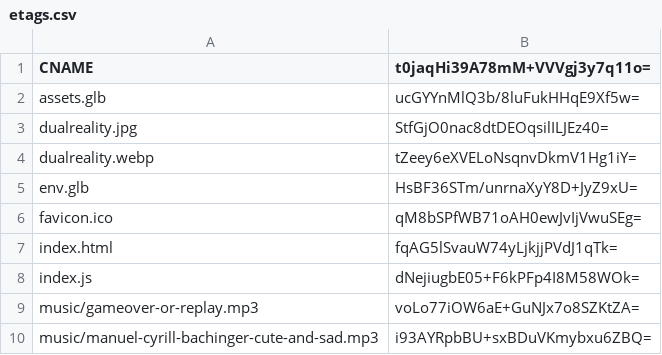
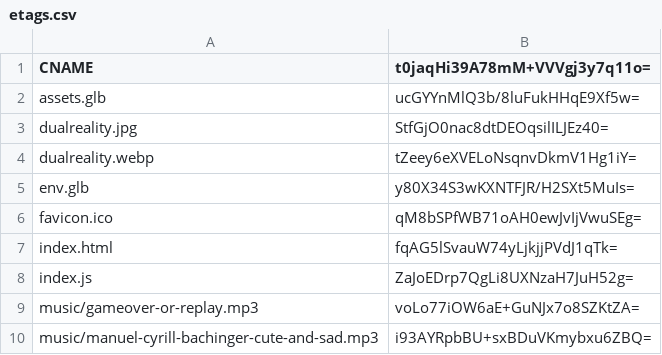
Before and after one commit to thesystemcollective/gamejam-2022, a CSV file: docs/etags.csv, drawn as a sheet.

```diff
--- a/docs/etags.csv
+++ b/docs/etags.csv
@@ -4,6 +4,6 @@ dualreality.jpg,StfGjO0nac8dtDEOqsilILJEz40=
 dualreality.webp,tZeey6eXVELoNsqnvDkmV1Hg1iY=
-env.glb,HsBF36STm/unrnaXyY8D+JyZ9xU=
+env.glb,y80X34S3wKXNTFJR/H2SXt5MuIs=
 favicon.ico,qM8bSPfWB71oAH0ewJvIjVwuSEg=
 index.html,fqAG5lSvauW74yLjkjjPVdJ1qTk=
-index.js,dNejiugbE05+F6kPFp4I8M58WOk=
+index.js,ZaJoEDrp7QgLi8UXNzaH7JuH52g=
 music/gameover-or-replay.mp3,voLo77iOW6aE+GuNJx7o8SZKtZA=
```
Also changed, not shown: 5 other files.
